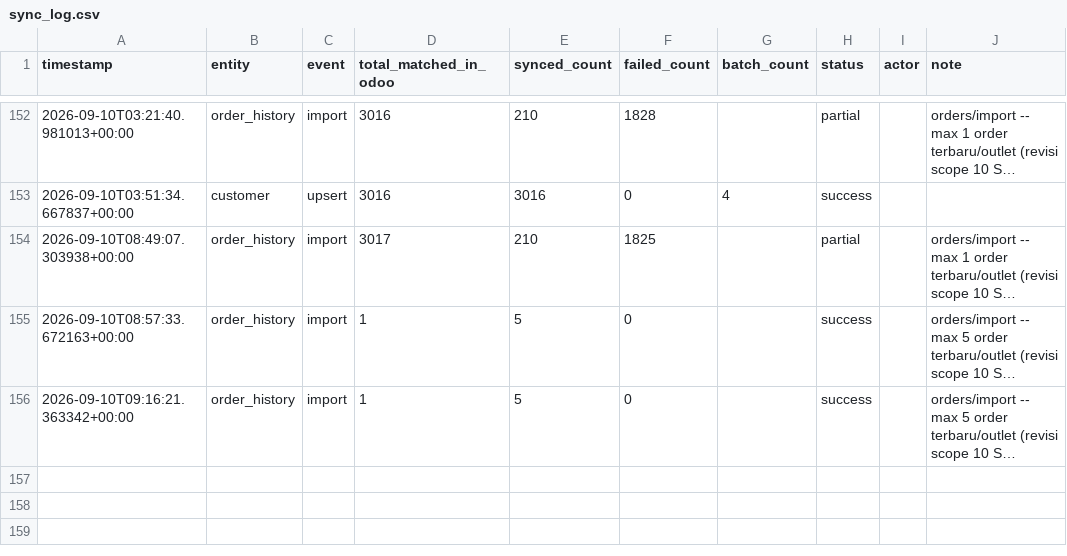
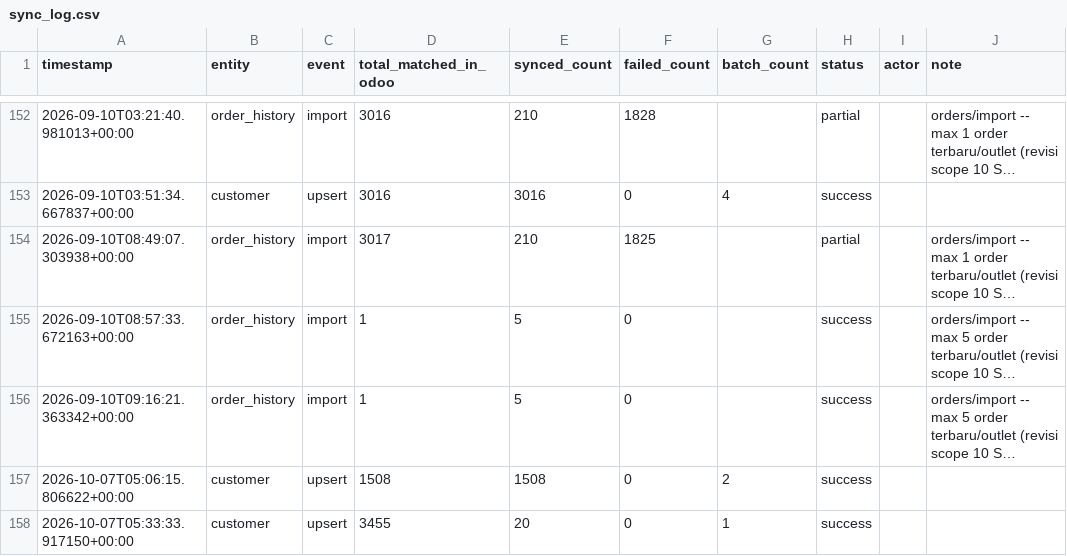
Before and after one commit to ariwijaya-try1/CBU-eDot, a CSV file: logs/sync_log.csv, drawn as a sheet; only a part is shown, gaps mark what is left out; long unchanged cells end in …; the diff names each change by its address in the sheet, - before the commit and + after, or states it on an @@ line.

```diff
--- a/logs/sync_log.csv
+++ b/logs/sync_log.csv
+row 157: 2026-10-07T05:06:15.806622+00:00 | customer | upsert | 1508 | 1508 | 0 | 2 | success
+row 158: 2026-10-07T05:33:33.917150+00:00 | customer | upsert | 3455 | 20 | 0 | 1 | success
```
Also changed, not shown: 3 other files.
